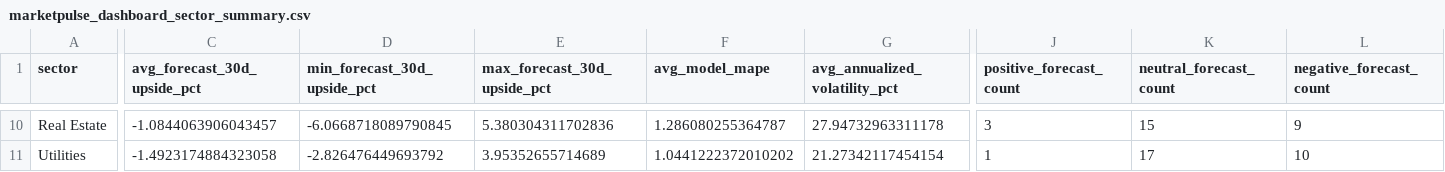
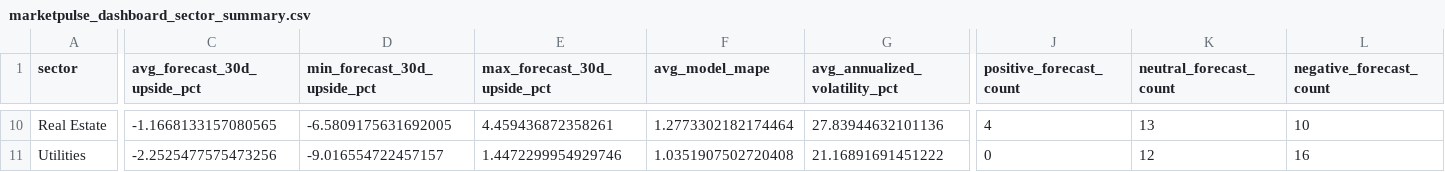
Before and after one commit to nikhilnandi19/marketpulse-web, a CSV file: public/data/marketpulse_dashboard_sector_summary.csv, drawn as a sheet; only a part is shown, gaps mark what is left out; the diff covers the shown part only; the diff names each change by its address in the sheet, - before the commit and + after, or states it on an @@ line.

```diff
--- a/public/data/marketpulse_dashboard_sector_summary.csv
+++ b/public/data/marketpulse_dashboard_sector_summary.csv
-C10 (avg_forecast_30d_upside_pct): -1.0844063906043457
+C10 (avg_forecast_30d_upside_pct): -1.1668133157080565
-D10 (min_forecast_30d_upside_pct): -6.0668718089790845
+D10 (min_forecast_30d_upside_pct): -6.5809175631692005
-E10 (max_forecast_30d_upside_pct): 5.380304311702836
+E10 (max_forecast_30d_upside_pct): 4.459436872358261
-F10 (avg_model_mape): 1.286080255364787
+F10 (avg_model_mape): 1.2773302182174464
-G10 (avg_annualized_volatility_pct): 27.94732963311178
+G10 (avg_annualized_volatility_pct): 27.83944632101136
-J10 (positive_forecast_count): 3
+J10 (positive_forecast_count): 4
-K10 (neutral_forecast_count): 15
+K10 (neutral_forecast_count): 13
-L10 (negative_forecast_count): 9
+L10 (negative_forecast_count): 10
-C11 (avg_forecast_30d_upside_pct): -1.4923174884323058
+C11 (avg_forecast_30d_upside_pct): -2.2525477575473256
-D11 (min_forecast_30d_upside_pct): -2.826476449693792
+D11 (min_forecast_30d_upside_pct): -9.016554722457157
-E11 (max_forecast_30d_upside_pct): 3.95352655714689
+E11 (max_forecast_30d_upside_pct): 1.4472299954929746
-F11 (avg_model_mape): 1.0441222372010202
+F11 (avg_model_mape): 1.0351907502720408
-G11 (avg_annualized_volatility_pct): 21.27342117454154
+G11 (avg_annualized_volatility_pct): 21.16891691451222
-J11 (positive_forecast_count): 1
+J11 (positive_forecast_count): 0
-K11 (neutral_forecast_count): 17
+K11 (neutral_forecast_count): 12
-L11 (negative_forecast_count): 10
+L11 (negative_forecast_count): 16
```
Also changed, not shown: 2 added rows, 2 removed rows and 89 edited cells elsewhere in this file, public/data/marketpulse_dashboard_company_summary.csv, public/data/marketpulse_dashboard_kpis.csv, 7 other files.
